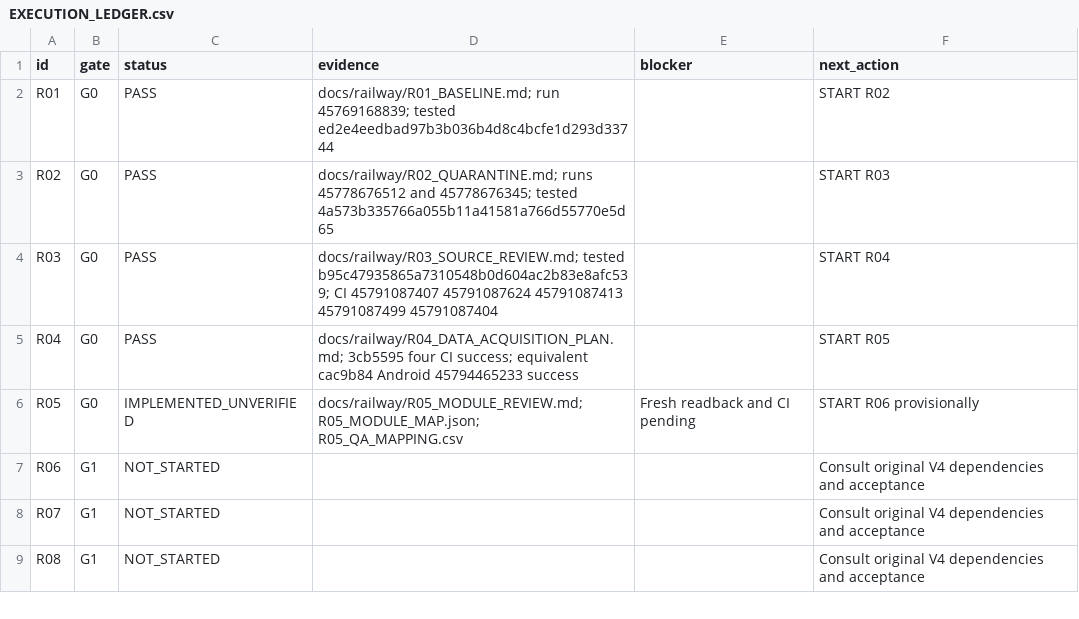
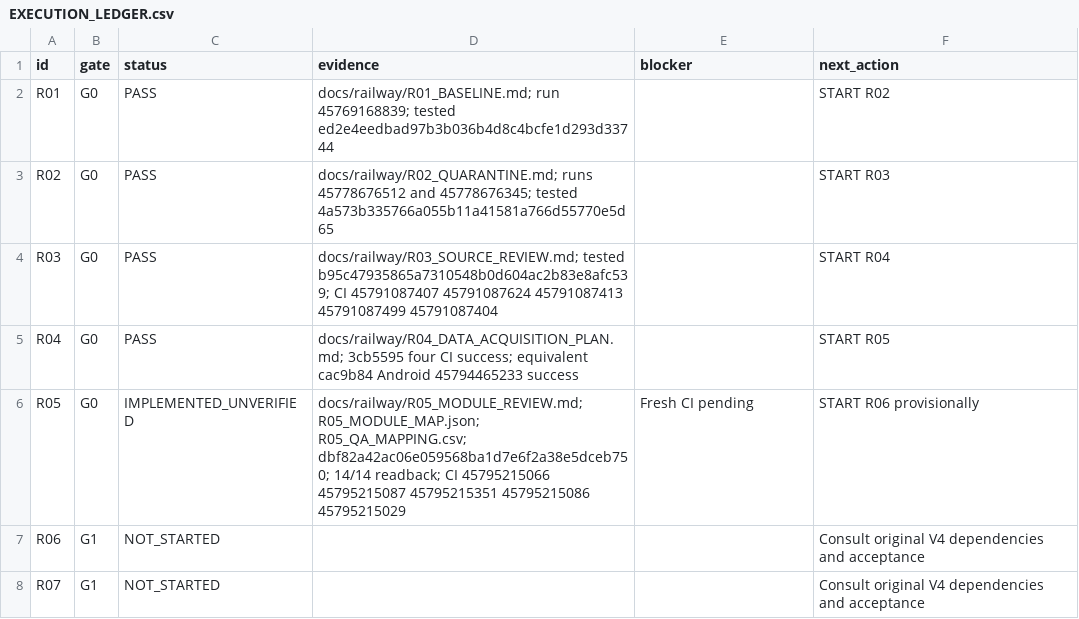
Before and after one commit to S2zxx0zxx/Railway-Ceo-, a CSV file: docs/railway/EXECUTION_LEDGER.csv, drawn as a sheet; only a part is shown; the shorter side is filled out with more unchanged rows.

Commit message:
R05: record source mapping readback and verification checkpoint

```diff
--- a/docs/railway/EXECUTION_LEDGER.csv
+++ b/docs/railway/EXECUTION_LEDGER.csv
@@ -5,3 +5,3 @@ R03,G0,PASS,docs/railway/R03_SOURCE_REVIEW.md; tested b95c47935865a7310548b0d604
 R04,G0,PASS,docs/railway/R04_DATA_ACQUISITION_PLAN.md; 3cb5595 four CI success; equivalent cac9b84 Android 45794465233 success,,START R05
-R05,G0,IMPLEMENTED_UNVERIFIED,docs/railway/R05_MODULE_REVIEW.md; R05_MODULE_MAP.json; R05_QA_MAPPING.csv,Fresh readback and CI pending,START R06 provisionally
+R05,G0,IMPLEMENTED_UNVERIFIED,docs/railway/R05_MODULE_REVIEW.md; R05_MODULE_MAP.json; R05_QA_MAPPING.csv; dbf82a42ac06e059568ba1d7e6f2a38e5dceb750; 14/14 readback; CI 45795215066 45795215087 45795215351 45795215086 45795215029,Fresh CI pending,START R06 provisionally
 R06,G1,NOT_STARTED,,,Consult original V4 dependencies and acceptance
```
Also changed, not shown: docs/railway/DEFERRED_VERIFICATION.csv, 2 other files.
